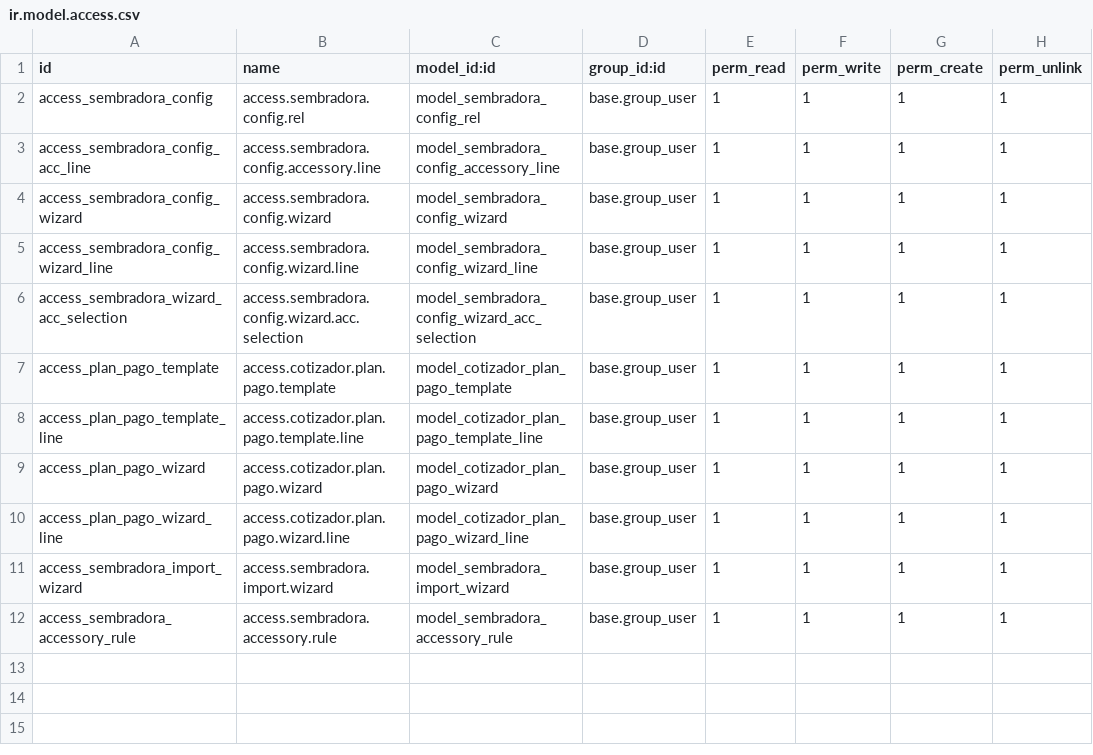
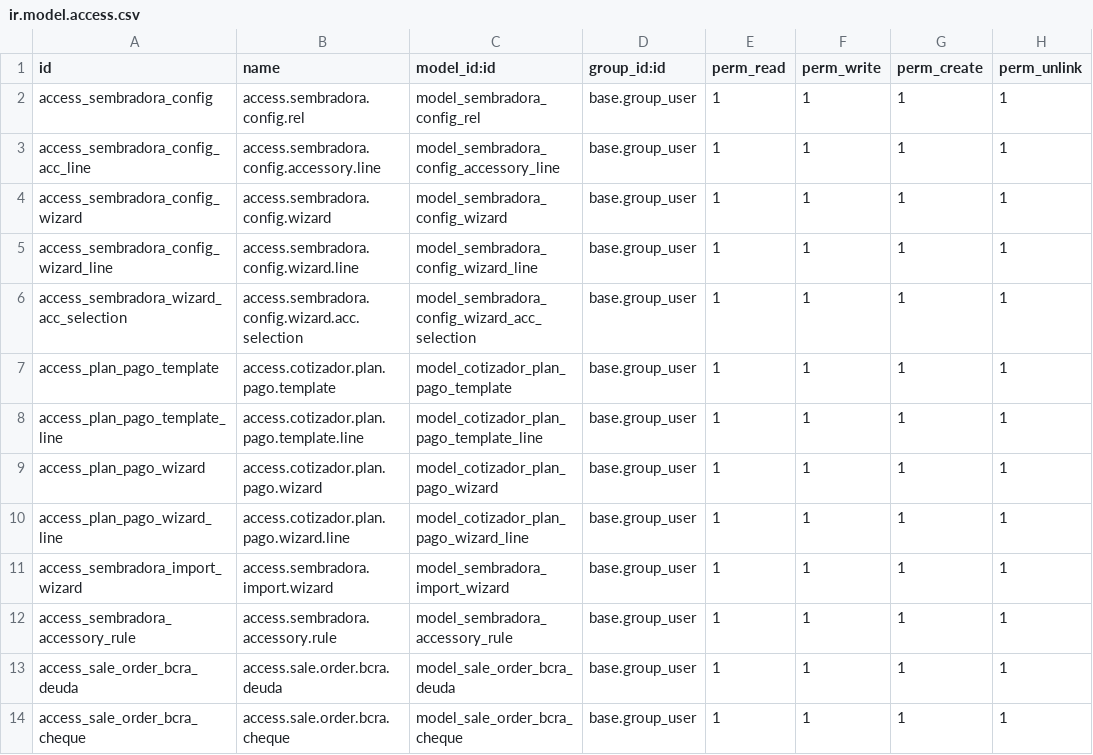
Before and after one commit to ffunes-cru/cotizador, a CSV file: security/ir.model.access.csv, drawn as a sheet.

Commit message:
bcra integration, better reports, pending crm bug

```diff
--- a/security/ir.model.access.csv
+++ b/security/ir.model.access.csv
@@ -12 +12,3 @@ access_sembradora_import_wizard,access.sembradora.import.wizard,model_sembradora
 access_sembradora_accessory_rule,access.sembradora.accessory.rule,model_sembradora_accessory_rule,base.group_user,1,1,1,1
+access_sale_order_bcra_deuda,access.sale.order.bcra.deuda,model_sale_order_bcra_deuda,base.group_user,1,1,1,1
+access_sale_order_bcra_cheque,access.sale.order.bcra.cheque,model_sale_order_bcra_cheque,base.group_user,1,1,1,1
```
Also changed, not shown: 7 other files.
